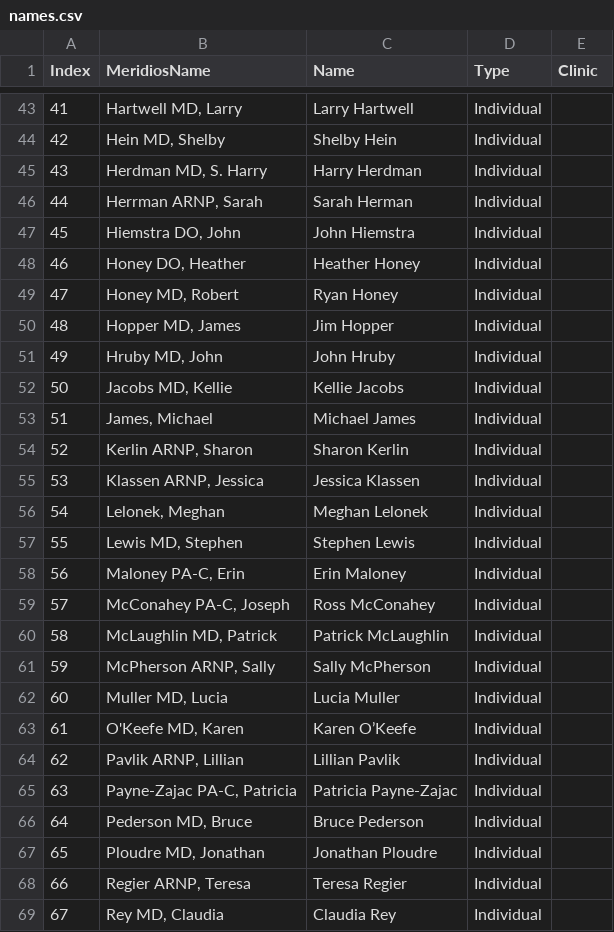
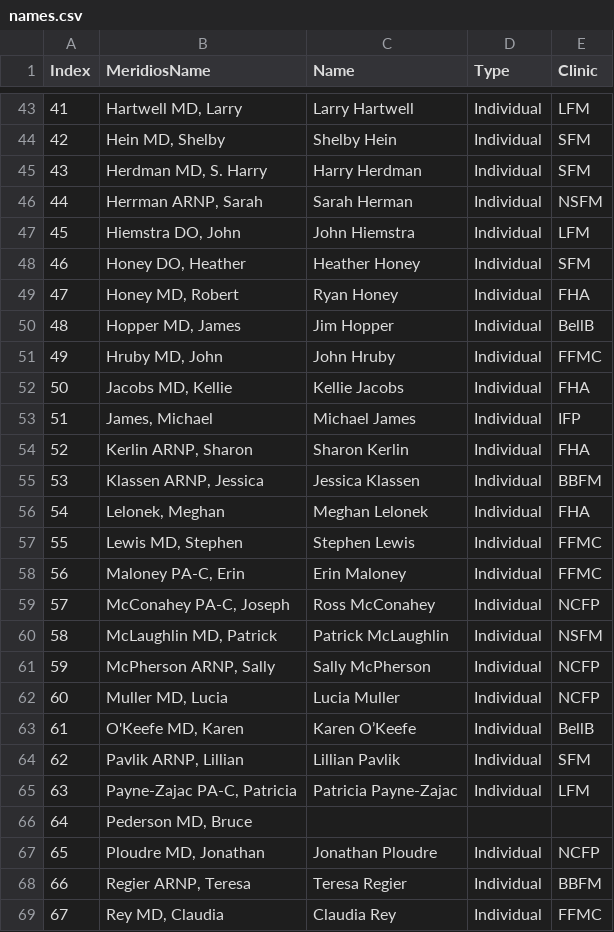
Before and after one commit to crystelsherlock/quality-data, a CSV file: files/names.csv, drawn as a sheet; only a part is shown, gaps mark what is left out; the diff covers the shown part only.

```diff
--- a/files/names.csv
+++ b/files/names.csv
@@ -43,27 +43,27 @@ Index,MeridiosName,Name,Type,Clinic
-41,"Hartwell MD, Larry",Larry Hartwell,Individual,
-42,"Hein MD, Shelby",Shelby Hein,Individual,
-43,"Herdman MD, S. Harry",Harry Herdman,Individual,
-44,"Herrman ARNP, Sarah",Sarah Herman,Individual,
-45,"Hiemstra DO, John",John Hiemstra,Individual,
-46,"Honey DO, Heather",Heather Honey,Individual,
-47,"Honey MD, Robert",Ryan Honey,Individual,
-48,"Hopper MD, James",Jim Hopper,Individual,
-49,"Hruby MD, John",John Hruby,Individual,
-50,"Jacobs MD, Kellie",Kellie Jacobs,Individual,
-51,"James, Michael",Michael James,Individual,
-52,"Kerlin ARNP, Sharon",Sharon Kerlin,Individual,
-53,"Klassen ARNP, Jessica",Jessica Klassen,Individual,
-54,"Lelonek, Meghan",Meghan Lelonek,Individual,
-55,"Lewis MD, Stephen",Stephen Lewis,Individual,
-56,"Maloney PA-C, Erin",Erin Maloney,Individual,
-57,"McConahey PA-C, Joseph",Ross McConahey,Individual,
-58,"McLaughlin MD, Patrick",Patrick McLaughlin,Individual,
-59,"McPherson ARNP, Sally",Sally McPherson,Individual,
-60,"Muller MD, Lucia",Lucia Muller,Individual,
-61,"O'Keefe MD, Karen",Karen O’Keefe,Individual,
-62,"Pavlik ARNP, Lillian",Lillian Pavlik,Individual,
-63,"Payne-Zajac PA-C, Patricia",Patricia Payne-Zajac,Individual,
-64,"Pederson MD, Bruce",Bruce Pederson,Individual,
-65,"Ploudre MD, Jonathan",Jonathan Ploudre,Individual,
-66,"Regier ARNP, Teresa",Teresa Regier,Individual,
-67,"Rey MD, Claudia",Claudia Rey,Individual,
+41,"Hartwell MD, Larry",Larry Hartwell,Individual,LFM
+42,"Hein MD, Shelby",Shelby Hein,Individual,SFM
+43,"Herdman MD, S. Harry",Harry Herdman,Individual,SFM
+44,"Herrman ARNP, Sarah",Sarah Herman,Individual,NSFM
+45,"Hiemstra DO, John",John Hiemstra,Individual,LFM
+46,"Honey DO, Heather",Heather Honey,Individual,SFM
+47,"Honey MD, Robert",Ryan Honey,Individual,FHA
+48,"Hopper MD, James",Jim Hopper,Individual,BellB
+49,"Hruby MD, John",John Hruby,Individual,FFMC
+50,"Jacobs MD, Kellie",Kellie Jacobs,Individual,FHA
+51,"James, Michael",Michael James,Individual,IFP
+52,"Kerlin ARNP, Sharon",Sharon Kerlin,Individual,FHA
+53,"Klassen ARNP, Jessica",Jessica Klassen,Individual,BBFM
+54,"Lelonek, Meghan",Meghan Lelonek,Individual,FHA
+55,"Lewis MD, Stephen",Stephen Lewis,Individual,FFMC
+56,"Maloney PA-C, Erin",Erin Maloney,Individual,FFMC
+57,"McConahey PA-C, Joseph",Ross McConahey,Individual,NCFP
+58,"McLaughlin MD, Patrick",Patrick McLaughlin,Individual,NSFM
+59,"McPherson ARNP, Sally",Sally McPherson,Individual,NCFP
+60,"Muller MD, Lucia",Lucia Muller,Individual,NCFP
+61,"O'Keefe MD, Karen",Karen O’Keefe,Individual,BellB
+62,"Pavlik ARNP, Lillian",Lillian Pavlik,Individual,SFM
+63,"Payne-Zajac PA-C, Patricia",Patricia Payne-Zajac,Individual,LFM
+64,"Pederson MD, Bruce",,,
+65,"Ploudre MD, Jonathan",Jonathan Ploudre,Individual,NCFP
+66,"Regier ARNP, Teresa",Teresa Regier,Individual,BBFM
+67,"Rey MD, Claudia",Claudia Rey,Individual,FFMC
```
Also changed, not shown: 67 edited cells elsewhere in this file, files/metrics.csv, 9 other files.
